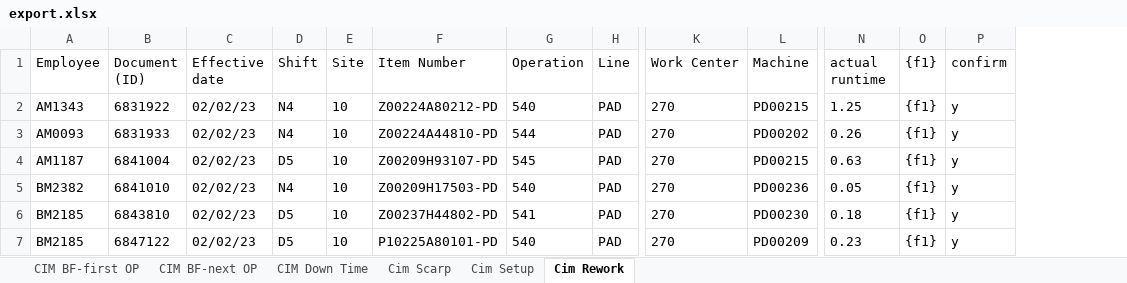
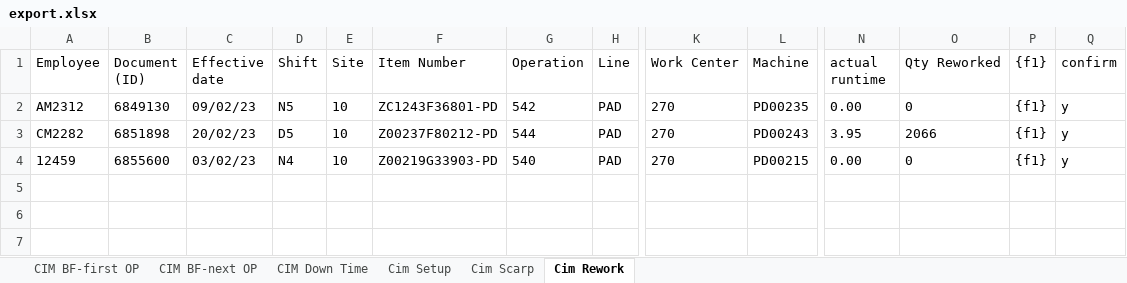
Before and after one commit to thanasinb/pad_printing_laravel, an Excel workbook: public/Download/export.xlsx, sheet Cim Rework, drawn as a sheet; only a part is shown, gaps mark what is left out; values as stored, in another font and other column widths than the file's, no borders; removed rows and columns are numbered as before the commit, all else as after; rows hold the shown columns only; the diff names each change by its address in the sheet, - before the commit and + after, or states it on an @@ line.

Commit message:
add scrap rework to export

```diff
--- a/public/Download/export.xlsx (sheet Cim Rework)
+++ b/public/Download/export.xlsx (sheet Cim Rework)
@@ sheet tab order changed: CIM BF-first OP | CIM BF-next OP | CIM Down Time | Cim Setup | Cim Scarp | Cim Rework @@
+column O (Qty Reworked), rows 2-4: 0 | 2066 | 0
-A2 (Employee): AM1343
+A2 (Employee): AM2312
-B2 (Document (ID)): 6831922
+B2 (Document (ID)): 6849130
-C2 (Effective date): 02/02/23
+C2 (Effective date): 09/02/23
-D2 (Shift): N4
+D2 (Shift): N5
-F2 (Item Number): Z00224A80212-PD
+F2 (Item Number): ZC1243F36801-PD
-G2 (Operation): 540
+G2 (Operation): 542
-L2 (Machine): PD00215
+L2 (Machine): PD00235
-N2 (actual runtime): 1.25
+N2 (actual runtime): 0.00
-row 3: AM0093 | 6831933 | 02/02/23 | N4 | 10 | Z00224A44810-PD | 544 | PAD | 270 | PD00202 | 0.26 | {f1} | y
-A3 (Employee): AM1187
+A3 (Employee): CM2282
-B3 (Document (ID)): 6841004
+B3 (Document (ID)): 6851898
-C3 (Effective date): 02/02/23
+C3 (Effective date): 20/02/23
-F3 (Item Number): Z00209H93107-PD
+F3 (Item Number): Z00237F80212-PD
-G3 (Operation): 545
+G3 (Operation): 544
-L3 (Machine): PD00215
+L3 (Machine): PD00243
-N3 (actual runtime): 0.63
+N3 (actual runtime): 3.95
-A4 (Employee): BM2382
+A4 (Employee): 12459
-B4 (Document (ID)): 6841010
+B4 (Document (ID)): 6855600
-C4 (Effective date): 02/02/23
+C4 (Effective date): 03/02/23
-F4 (Item Number): Z00209H17503-PD
+F4 (Item Number): Z00219G33903-PD
-L4 (Machine): PD00236
+L4 (Machine): PD00215
-N4 (actual runtime): 0.05
+N4 (actual runtime): 0.00
-row 6: BM2185 | 6843810 | 02/02/23 | D5 | 10 | Z00237H44802-PD | 541 | PAD | 270 | PD00230 | 0.18 | {f1} | y
-row 7: BM2185 | 6847122 | 02/02/23 | D5 | 10 | P10225A80101-PD | 540 | PAD | 270 | PD00209 | 0.23 | {f1} | y
```
Also changed, not shown: sheet CIM BF-next OP, sheet Cim Setup, sheet CIM Down Time, sheet CIM BF-first OP, sheet Cim Scarp, 9 other files.
